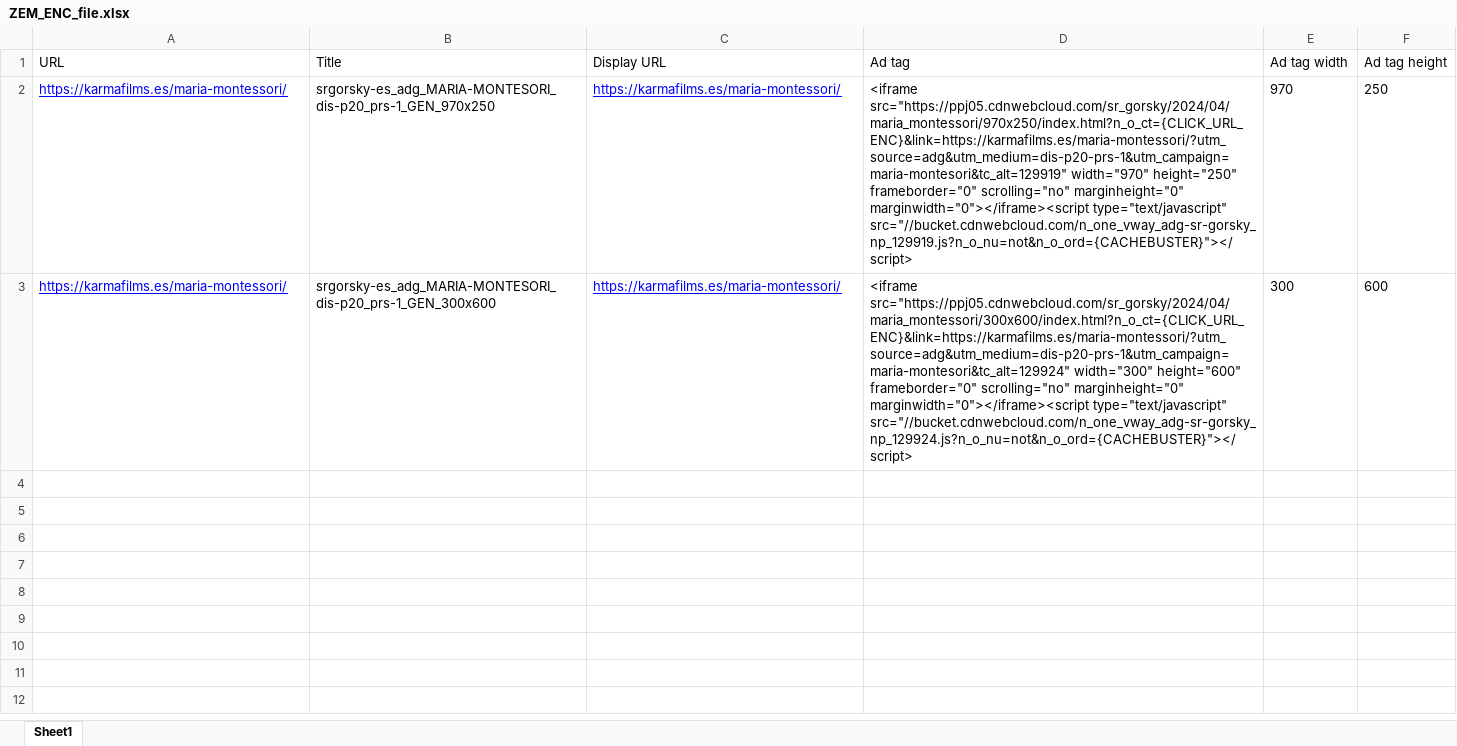
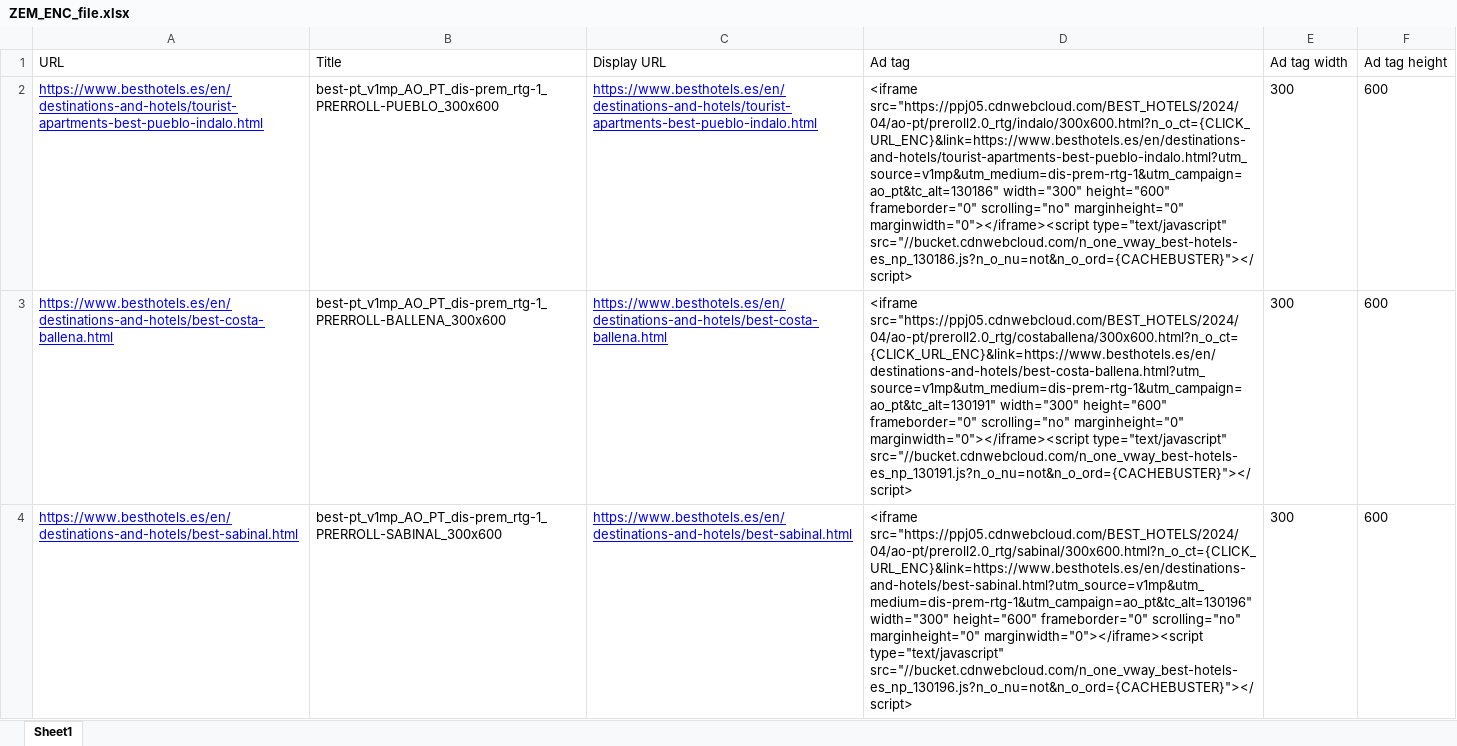
Before and after one commit to MarioNeural/BULKAPP, an Excel workbook: BULKAPP/app/ZEM_ENC_file.xlsx, sheet Sheet1, drawn as a sheet; values as stored, in another font and other column widths than the file's, no borders; removed rows and columns are numbered as before the commit, all else as after; the diff names each change by its address in the sheet, - before the commit and + after, or states it on an @@ line.

```diff
--- a/BULKAPP/app/ZEM_ENC_file.xlsx (sheet Sheet1)
+++ b/BULKAPP/app/ZEM_ENC_file.xlsx (sheet Sheet1)
-row 2: https://karmafilms.es/maria-montessori/ | srgorsky-es_adg_MARIA-MONTESORI_dis-p20_prs-1_GEN_970x250 | https://karmafilms.es/maria-montessori/ | <iframe src="https://ppj05.cdnwebcloud.com/sr_gorsky/2024/04/maria_montessori/970x250/index.html?n_o_ct={CLICK_URL_ENC}&link=https://karmafilms.es/maria-montessori/?utm_source=adg&utm_medium=dis-p20-prs-1&utm_campaign=maria-montesori&tc_alt=129919" width="970" height="250" frameborder="0" scrolling="no" marginheight="0" marginwidth="0"></iframe><script type="text/javascript" src="//bucket.cdnwebcloud.com/n_one_vway_adg-sr-gorsky_np_129919.js?n_o_nu=not&n_o_ord={CACHEBUSTER}"></script> | 970 | 250
+row 2: https://www.besthotels.es/en/destinations-and-hotels/tourist-apartments-best-pueblo-indalo.html | best-pt_v1mp_AO_PT_dis-prem_rtg-1_PRERROLL-PUEBLO_300x600 | https://www.besthotels.es/en/destinations-and-hotels/tourist-apartments-best-pueblo-indalo.html | <iframe src="https://ppj05.cdnwebcloud.com/BEST_HOTELS/2024/04/ao-pt/preroll2.0_rtg/indalo/300x600.html?n_o_ct={CLICK_URL_ENC}&link=https://www.besthotels.es/en/destinations-and-hotels/tourist-apartments-best-pueblo-indalo.html?utm_source=v1mp&utm_medium=dis-prem-rtg-1&utm_campaign=ao_pt&tc_alt=130186" width="300" height="600" frameborder="0" scrolling="no" marginheight="0" marginwidth="0"></iframe><script type="text/javascript" src="//bucket.cdnwebcloud.com/n_one_vway_best-hotels-es_np_130186.js?n_o_nu=not&n_o_ord={CACHEBUSTER}"></script> | 300 | 600
+row 3: https://www.besthotels.es/en/destinations-and-hotels/best-costa-ballena.html | best-pt_v1mp_AO_PT_dis-prem_rtg-1_PRERROLL-BALLENA_300x600 | https://www.besthotels.es/en/destinations-and-hotels/best-costa-ballena.html | <iframe src="https://ppj05.cdnwebcloud.com/BEST_HOTELS/2024/04/ao-pt/preroll2.0_rtg/costaballena/300x600.html?n_o_ct={CLICK_URL_ENC}&link=https://www.besthotels.es/en/destinations-and-hotels/best-costa-ballena.html?utm_source=v1mp&utm_medium=dis-prem-rtg-1&utm_campaign=ao_pt&tc_alt=130191" width="300" height="600" frameborder="0" scrolling="no" marginheight="0" marginwidth="0"></iframe><script type="text/javascript" src="//bucket.cdnwebcloud.com/n_one_vway_best-hotels-es_np_130191.js?n_o_nu=not&n_o_ord={CACHEBUSTER}"></script> | 300 | 600
-A4 (URL): https://karmafilms.es/maria-montessori/
+A4 (URL): https://www.besthotels.es/en/destinations-and-hotels/best-sabinal.html
-B4 (Title): srgorsky-es_adg_MARIA-MONTESORI_dis-p20_prs-1_GEN_300x600
+B4 (Title): best-pt_v1mp_AO_PT_dis-prem_rtg-1_PRERROLL-SABINAL_300x600
-C4 (Display URL): https://karmafilms.es/maria-montessori/
+C4 (Display URL): https://www.besthotels.es/en/destinations-and-hotels/best-sabinal.html
-D4 (Ad tag): <iframe src="https://ppj05.cdnwebcloud.com/sr_gorsky/2024/04/maria_montessori/300x600/index.html?n_o_ct={CLICK_URL_ENC}&link=https://karmafilms.es/maria-montessori/?utm_source=adg&utm_medium=dis-p20-prs-1&utm_campaign=maria-montesori&tc_alt=129924" width="300" height="600" frameborder="0" scrolling="no" marginheight="0" marginwidth="0"></iframe><script type="text/javascript" src="//bucket.cdnwebcloud.com/n_one_vway_adg-sr-gorsky_np_129924.js?n_o_nu=not&n_o_ord={CACHEBUSTER}"></script>
+D4 (Ad tag): <iframe src="https://ppj05.cdnwebcloud.com/BEST_HOTELS/2024/04/ao-pt/preroll2.0_rtg/sabinal/300x600.html?n_o_ct={CLICK_URL_ENC}&link=https://www.besthotels.es/en/destinations-and-hotels/best-sabinal.html?utm_source=v1mp&utm_medium=dis-prem-rtg-1&utm_campaign=ao_pt&tc_alt=130196" width="300" height="600" frameborder="0" scrolling="no" marginheight="0" marginwidth="0"></iframe><script type="text/javascript" src="//bucket.cdnwebcloud.com/n_one_vway_best-hotels-es_np_130196.js?n_o_nu=not&n_o_ord={CACHEBUSTER}"></script>
```
Also changed, not shown: BULKAPP/app/QCT_ESC_file.xlsx, BULKAPP/app/STACK_ENC_file.xlsx, 23 other files.
